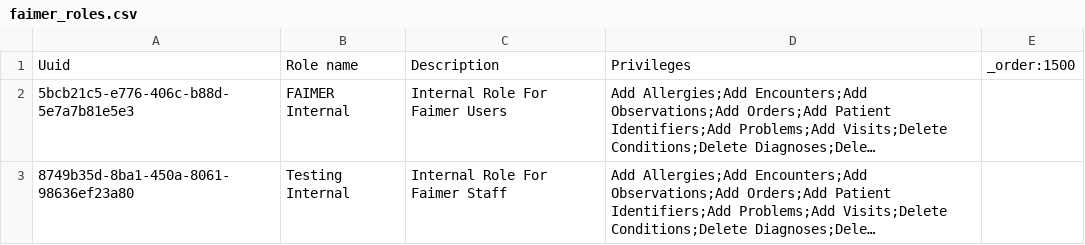
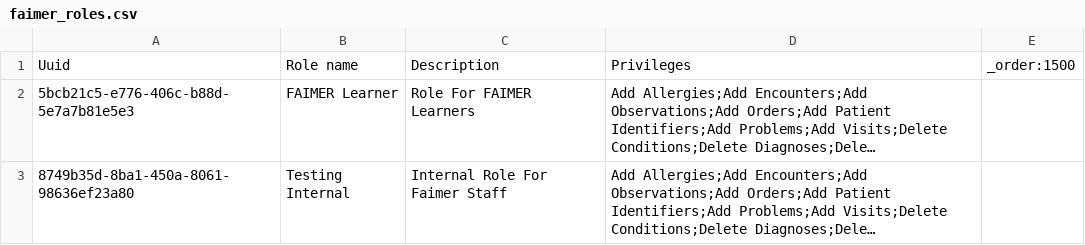
Before and after one commit to kdaud/ozonex, a CSV file: configs/openmrs/initializer_config/roles/faimer_roles.csv, drawn as a sheet; long unchanged cells end in …; the diff names each change by its address in the sheet, - before the commit and + after, or states it on an @@ line.

Commit message:
Rename FAIMER Internal → FAIMER Learner role (#21)

```diff
--- a/configs/openmrs/initializer_config/roles/faimer_roles.csv
+++ b/configs/openmrs/initializer_config/roles/faimer_roles.csv
-B2: FAIMER Internal
+B2: FAIMER Learner
-C2: Internal Role For Faimer Users
+C2: Role For FAIMER Learners
```
Also changed, not shown: 1 other file.
